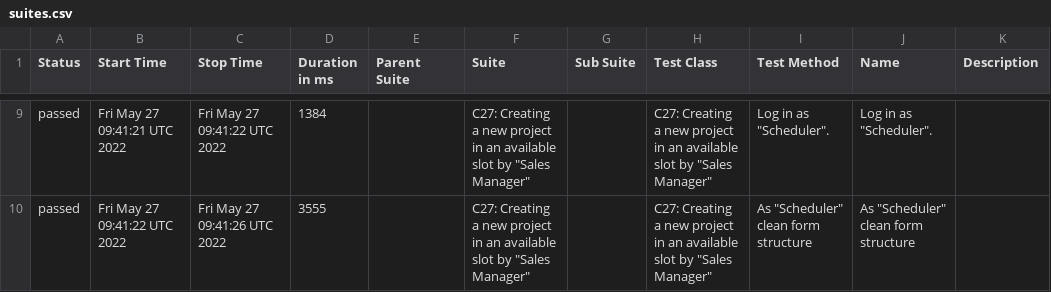
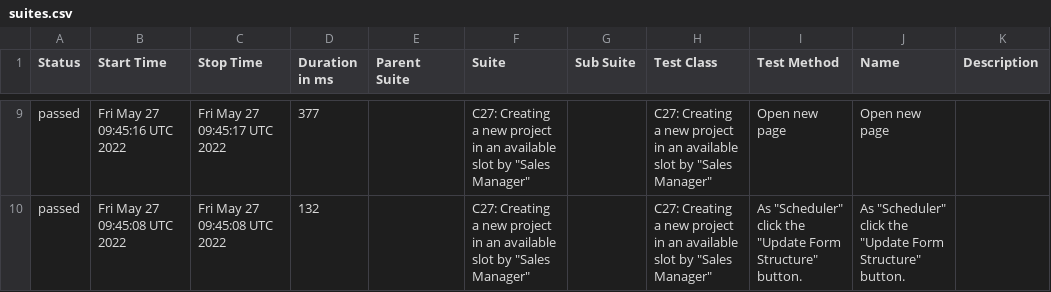
Before and after one commit to AGM-Basements/allure_public, a CSV file: data/suites.csv, drawn as a sheet; only a part is shown, gaps mark what is left out; the diff covers the shown part only.

Commit message:
Update from https://github.com/AGM-Basements/app_tests/commit/bc61aeb6798c0658acf86fe73f65173340492775

```diff
--- a/data/suites.csv
+++ b/data/suites.csv
@@ -9,2 +9,2 @@
-"passed","Fri May 27 09:41:21 UTC 2022","Fri May 27 09:41:22 UTC 2022","1384","","C27: Creating a new project in an available slot by ""Sales Manager""","","C27: Creating a new project in an available slot by ""Sales Manager""","Log in as ""Scheduler"".","Log in as ""Scheduler"".",""
-"passed","Fri May 27 09:41:22 UTC 2022","Fri May 27 09:41:26 UTC 2022","3555","","C27: Creating a new project in an available slot by ""Sales Manager""","","C27: Creating a new project in an available slot by ""Sales Manager""","As ""Scheduler"" clean form structure","As ""Scheduler"" clean form structure",""
+"passed","Fri May 27 09:45:16 UTC 2022","Fri May 27 09:45:17 UTC 2022","377","","C27: Creating a new project in an available slot by ""Sales Manager""","","C27: Creating a new project in an available slot by ""Sales Manager""","Open new page","Open new page",""
+"passed","Fri May 27 09:45:08 UTC 2022","Fri May 27 09:45:08 UTC 2022","132","","C27: Creating a new project in an available slot by ""Sales Manager""","","C27: Creating a new project in an available slot by ""Sales Manager""","As ""Scheduler"" click the ""Update Form Structure"" button.","As ""Scheduler"" click the ""Update Form Structure"" button.",""
```
Also changed, not shown: 31 edited cells elsewhere in this file, 22 other files.
